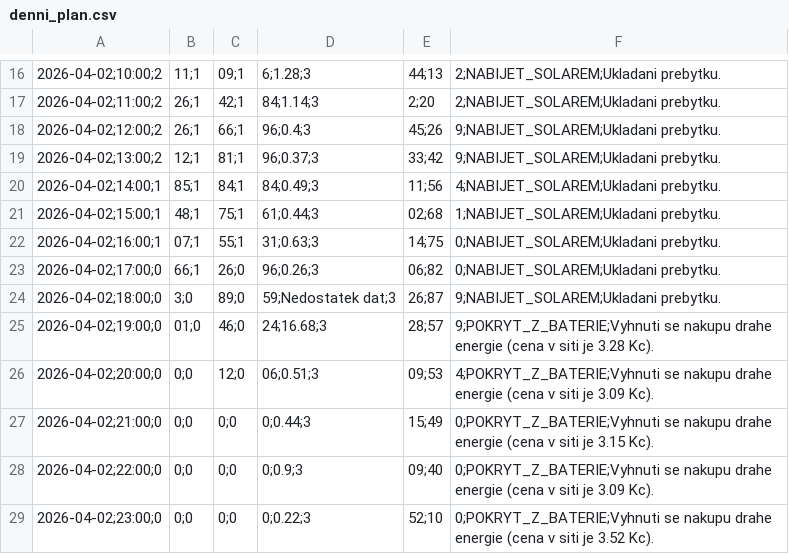
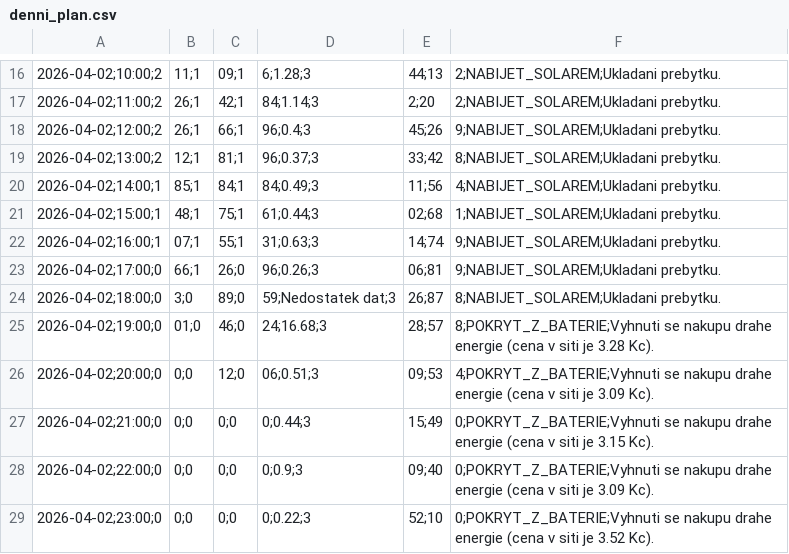
Before and after one commit to honzasob41-lab/FVE_new, a CSV file: denni_plan.csv, drawn as a sheet; only a part is shown, gaps mark what is left out; the diff names each change by its address in the sheet, - before the commit and + after, or states it on an @@ line.

```diff
--- a/denni_plan.csv
+++ b/denni_plan.csv
-F19: 9;NABIJET_SOLAREM;Ukladani prebytku.
+F19: 8;NABIJET_SOLAREM;Ukladani prebytku.
-E22: 14;75
+E22: 14;74
-F22:F23: 0;NABIJET_SOLAREM;Ukladani prebytku.
+F22:F23: 9;NABIJET_SOLAREM;Ukladani prebytku.
-E23: 06;82
+E23: 06;81
-F24: 9;NABIJET_SOLAREM;Ukladani prebytku.
+F24: 8;NABIJET_SOLAREM;Ukladani prebytku.
-F25: 9;POKRYT_Z_BATERIE;Vyhnuti se nakupu…
+F25: 8;POKRYT_Z_BATERIE;Vyhnuti se nakupu…
```
Also changed, not shown: fve_inteligentni_rizeni.csv.
